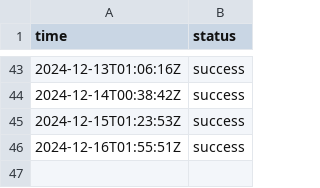
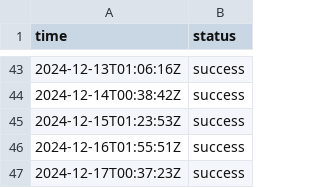
Before and after one commit to jln-brtn/statusbase-reborn, a CSV file: ci/logs/fr-google.csv, drawn as a sheet; only a part is shown, gaps mark what is left out; the diff names each change by its address in the sheet, - before the commit and + after, or states it on an @@ line.

```diff
--- a/ci/logs/fr-google.csv
+++ b/ci/logs/fr-google.csv
+row 47: 2024-12-17T00:37:23Z | success
```
Also changed, not shown: ci/logs/fr-hugging-face.csv, ci/logs/fr-mistral-ai.csv, 3 other files.
